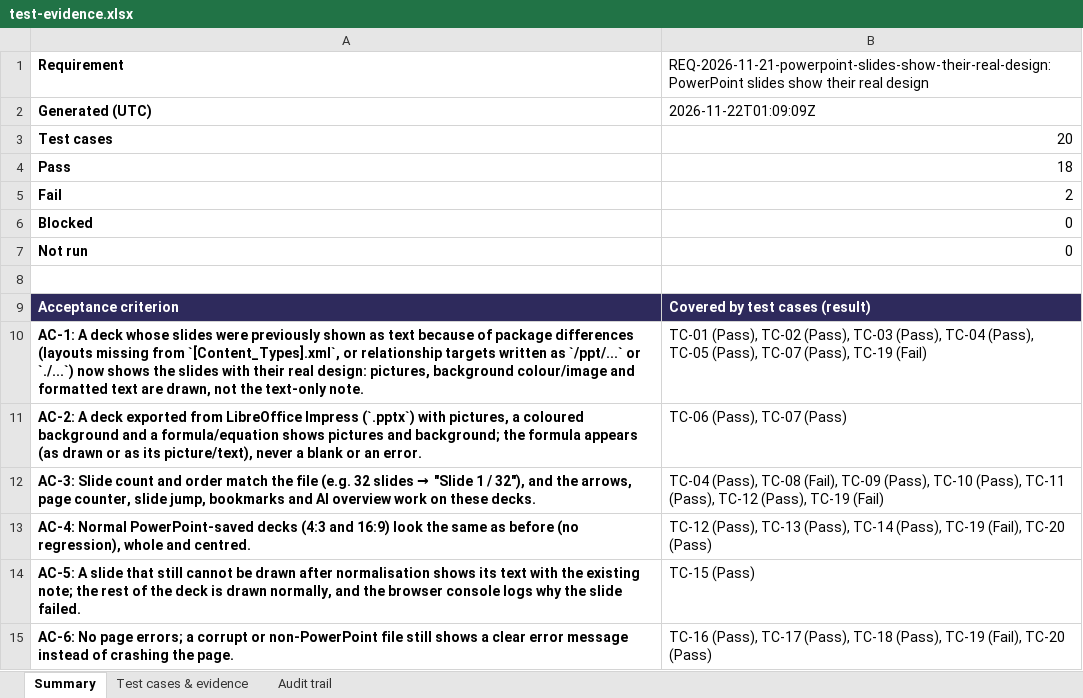
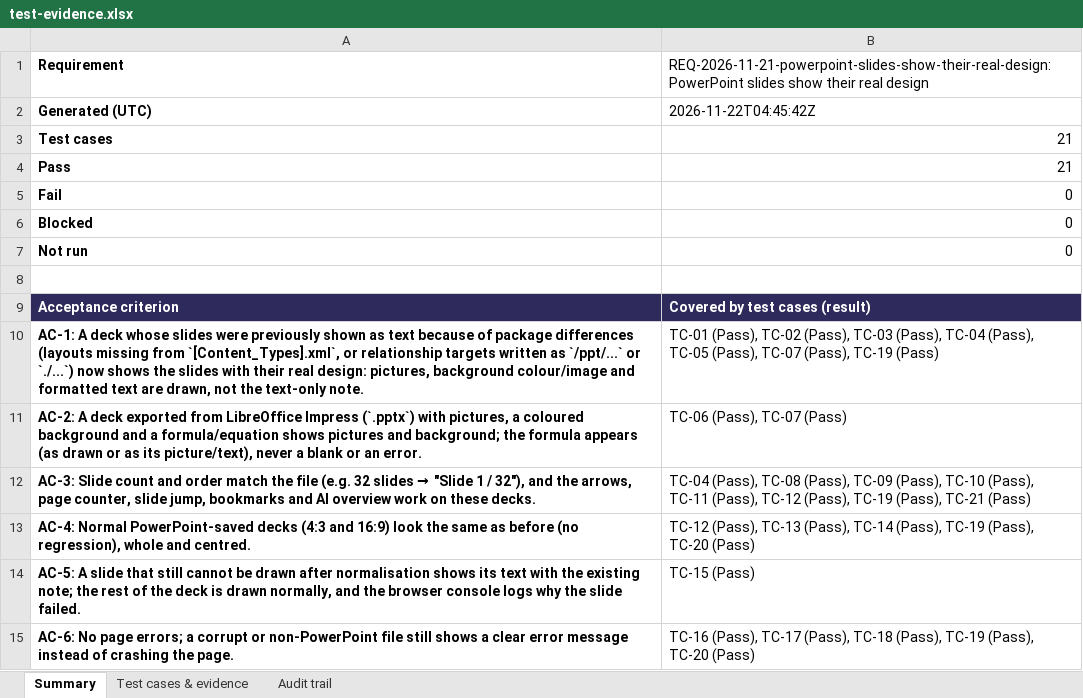
Before and after one commit to lalitdev14/scholar-sum-notes, an Excel workbook: docs/requirements/REQ-2026-11-21-powerpoint-slides-show-their-real-design/test-evidence.xlsx, sheet Summary, drawn as a sheet; values as stored, in another font and other column widths than the file's, no borders; the diff names each change by its address in the sheet, - before the commit and + after, or states it on an @@ line.

```diff
--- a/docs/requirements/REQ-2026-11-21-powerpoint-slides-show-their-real-design/test-evidence.xlsx (sheet Summary)
+++ b/docs/requirements/REQ-2026-11-21-powerpoint-slides-show-their-real-design/test-evidence.xlsx (sheet Summary)
-B2: 2026-11-22T01:09:09Z
+B2: 2026-11-22T04:45:42Z
-B3: 20
+B3: 21
-B4: 18
+B4: 21
-B5: 2
+B5: 0
-B10: …(Pass), TC-19 (Fail)
+B10: …(Pass), TC-19 (Pass)
-B12: …(Pass), TC-08 (Fail), TC-09 (Pass), TC-10 (Pass), TC-11 (Pass), TC-12 (Pass), TC-19 (Fail)
+B12: …(Pass), TC-08 (Pass), TC-09 (Pass), TC-10 (Pass), TC-11 (Pass), TC-12 (Pass), TC-19 (Pass), TC-21 (Pass)
-B13: …(Pass), TC-19 (Fail), TC-20 (Pass)
+B13: …(Pass), TC-19 (Pass), TC-20 (Pass)
-B15: …(Pass), TC-19 (Fail), TC-20 (Pass)
+B15: …(Pass), TC-19 (Pass), TC-20 (Pass)
```
Also changed, not shown: sheet Test cases & evidence, sheet Audit trail, charts or pictures, 30 other files.
